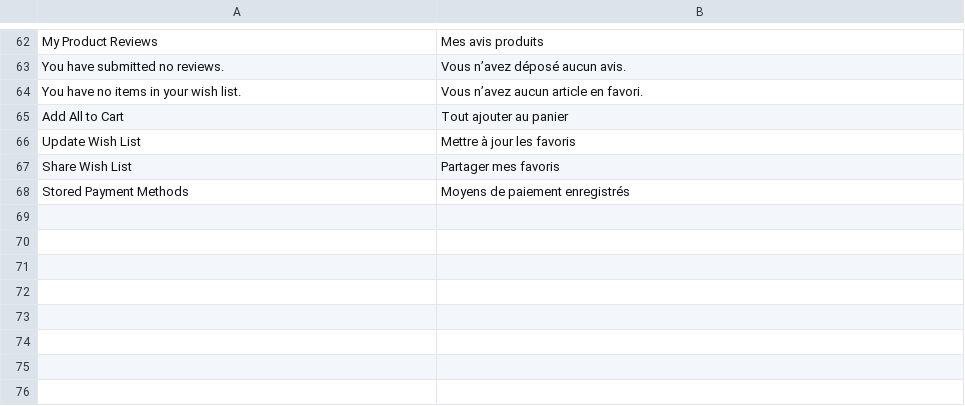
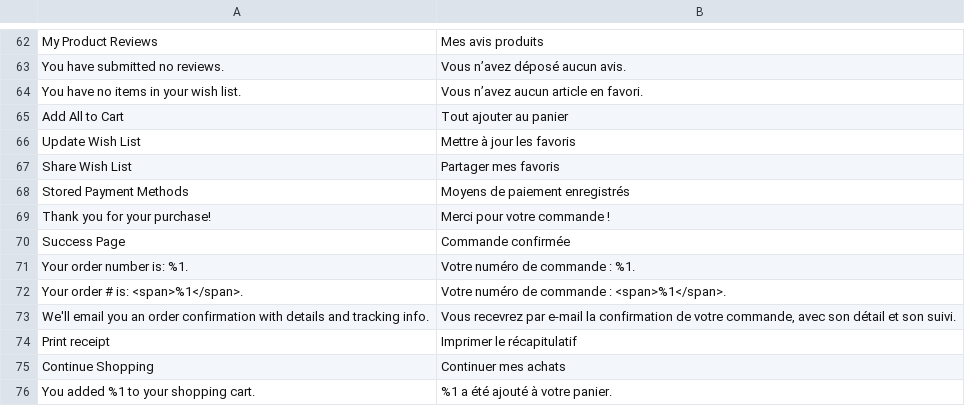
Before and after one commit to Auxioma/myca-collection, a CSV file: app/design/frontend/Myca/default/i18n/fr_FR.csv, drawn as a sheet; only a part is shown, gaps mark what is left out.

```diff
--- a/app/design/frontend/Myca/default/i18n/fr_FR.csv
+++ b/app/design/frontend/Myca/default/i18n/fr_FR.csv
@@ -68 +68,9 @@
 "Stored Payment Methods","Moyens de paiement enregistrés"
+"Thank you for your purchase!","Merci pour votre commande !"
+"Success Page","Commande confirmée"
+"Your order number is: %1.","Votre numéro de commande : %1."
+"Your order # is: <span>%1</span>.","Votre numéro de commande : <span>%1</span>."
+"We'll email you an order confirmation with details and tracking info.","Vous recevrez par e-mail la confirmation de votre commande, avec son détail et son suivi."
+"Print receipt","Imprimer le récapitulatif"
+"Continue Shopping","Continuer mes achats"
+"You added %1 to your shopping cart.","%1 a été ajouté à votre panier."
```
Also changed, not shown: 11 other files.
